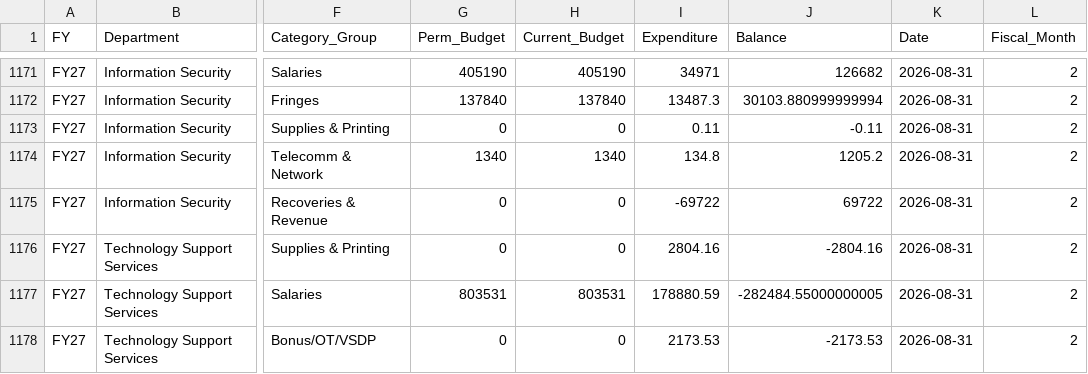
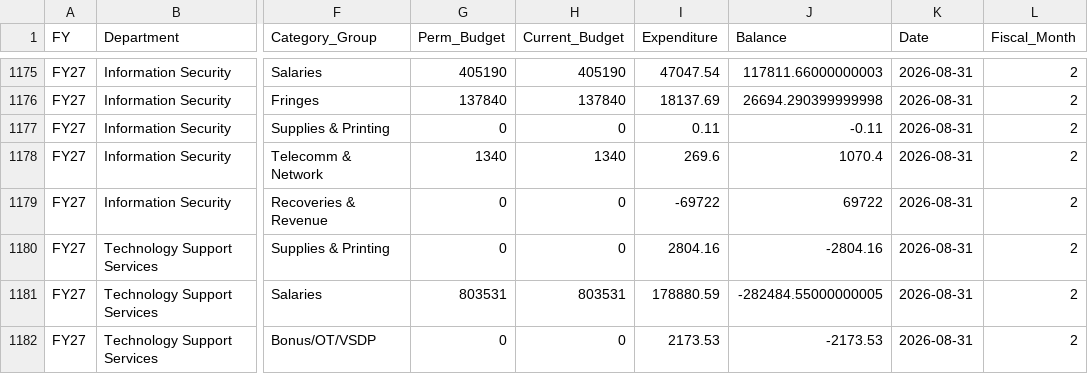
Before and after one commit to Tejesh18/vcu-finance-dashboard, a CSV file: data/expenditures_clean.csv, drawn as a sheet; only a part is shown, gaps mark what is left out; addresses are those after the commit; the diff covers the shown part only; the diff names each change by its address in the sheet, - before the commit and + after, or states it on an @@ line.

Commit message:
Automated data refresh: expenditures_clean.csv

```diff
--- a/data/expenditures_clean.csv
+++ b/data/expenditures_clean.csv
-I1175 (Expenditure): 34971
+I1175 (Expenditure): 47047.54
-J1175 (Balance): 126682
+J1175 (Balance): 117811.66000000003
-I1176 (Expenditure): 13487.3
+I1176 (Expenditure): 18137.69
-J1176 (Balance): 30103.880999999994
+J1176 (Balance): 26694.290399999998
-I1178 (Expenditure): 134.8
+I1178 (Expenditure): 269.6
-J1178 (Balance): 1205.2
+J1178 (Balance): 1070.4
```
Also changed, not shown: 4 added rows and 28 edited cells elsewhere in this file.
